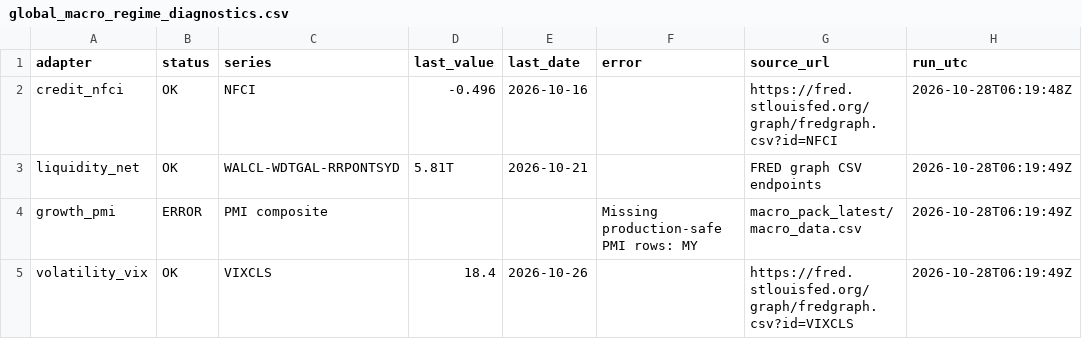
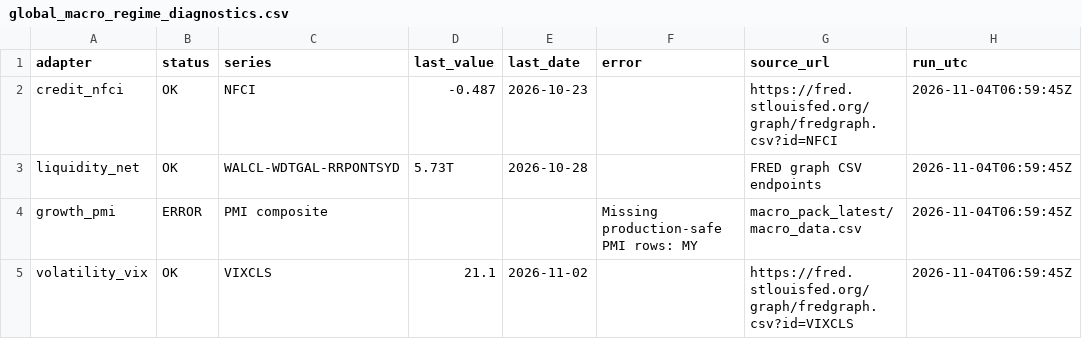
Before and after one commit to phankf-star/sg-tactical-wealth-allocator, a CSV file: macro_pack_latest/global_macro_regime_diagnostics.csv, drawn as a sheet.

```diff
--- a/macro_pack_latest/global_macro_regime_diagnostics.csv
+++ b/macro_pack_latest/global_macro_regime_diagnostics.csv
@@ -1,5 +1,5 @@
 adapter,status,series,last_value,last_date,error,source_url,run_utc
-credit_nfci,OK,NFCI,-0.496,2026-10-16,,https://fred.stlouisfed.org/graph/fredgraph.csv?id=NFCI,2026-10-28T06:19:48Z
-liquidity_net,OK,WALCL-WDTGAL-RRPONTSYD,5.81T,2026-10-21,,FRED graph CSV endpoints,2026-10-28T06:19:49Z
-growth_pmi,ERROR,PMI composite,,,Missing production-safe PMI rows: MY,macro_pack_latest/macro_data.csv,2026-10-28T06:19:49Z
-volatility_vix,OK,VIXCLS,18.4,2026-10-26,,https://fred.stlouisfed.org/graph/fredgraph.csv?id=VIXCLS,2026-10-28T06:19:49Z
+credit_nfci,OK,NFCI,-0.487,2026-10-23,,https://fred.stlouisfed.org/graph/fredgraph.csv?id=NFCI,2026-11-04T06:59:45Z
+liquidity_net,OK,WALCL-WDTGAL-RRPONTSYD,5.73T,2026-10-28,,FRED graph CSV endpoints,2026-11-04T06:59:45Z
+growth_pmi,ERROR,PMI composite,,,Missing production-safe PMI rows: MY,macro_pack_latest/macro_data.csv,2026-11-04T06:59:45Z
+volatility_vix,OK,VIXCLS,21.1,2026-11-02,,https://fred.stlouisfed.org/graph/fredgraph.csv?id=VIXCLS,2026-11-04T06:59:45Z
```
Also changed, not shown: macro_pack_latest/global_macro_regime_latest.csv.
